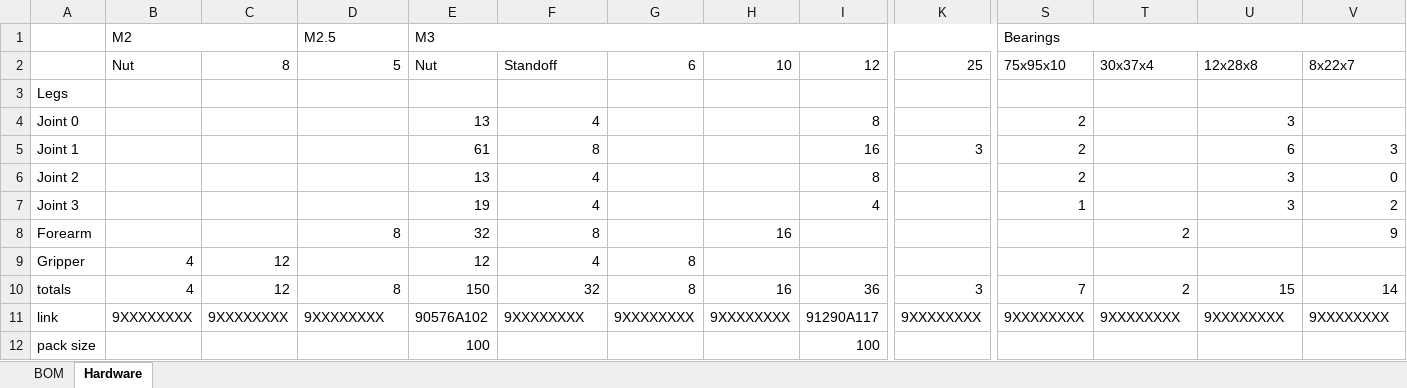
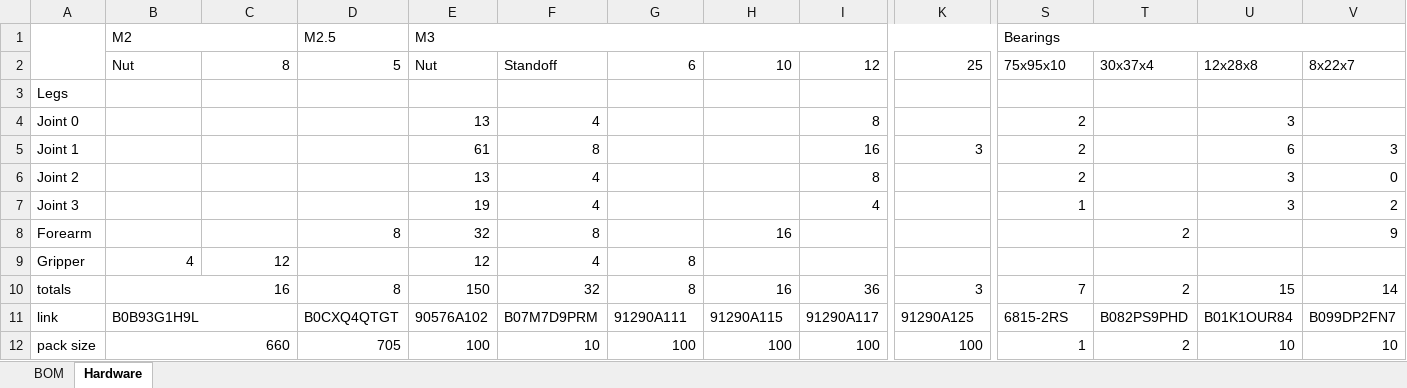
Before and after one commit to JesseDarr/dARM, an Excel workbook: BOM.xlsx, sheet Hardware, drawn as a sheet; only a part is shown, gaps mark what is left out; values as stored, in another font and other column widths than the file's, no cell formats; conditional formats not drawn; the diff covers the shown part only; the diff names each change by its address in the sheet, - before the commit and + after, or states it on an @@ line.

Commit message:
Completed Hardware section of BOM with links and pricing included.  Minor change to dARM.3mf file to add fuzzy skin to TPU finger

```diff
--- a/BOM.xlsx (sheet Hardware)
+++ b/BOM.xlsx (sheet Hardware)
+A1:A2 merged
-B10: 4
+B10: 16
+B10:C10 merged
-C10: 12
+C10: (empty)
-B11: 9XXXXXXXX
+B11: B0B93G1H9L
+B11:C11 merged
-C11: 9XXXXXXXX
+C11: (empty)
-D11: 9XXXXXXXX
+D11: B0CXQ4QTGT
-F11: 9XXXXXXXX
+F11: B07M7D9PRM
-G11: 9XXXXXXXX
+G11: 91290A111
-H11: 9XXXXXXXX
+H11: 91290A115
-K11: 9XXXXXXXX
+K11: 91290A125
-S11: 9XXXXXXXX
+S11: 6815-2RS
-T11: 9XXXXXXXX
+T11: B082PS9PHD
-U11: 9XXXXXXXX
+U11: B01K1OUR84
-V11: 9XXXXXXXX
+V11: B099DP2FN7
-B12: (empty)
+B12: 660
+B12:C12 merged
-D12: (empty)
+D12: 705
-F12: (empty)
+F12: 10
-G12: (empty)
+G12: 100
-H12: (empty)
+H12: 100
-K12: (empty)
+K12: 100
-S12: (empty)
+S12: 1
-T12: (empty)
+T12: 2
-U12: (empty)
+U12: 10
-V12: (empty)
+V12: 10
```
Also changed, not shown: 2 added rows, 32 edited cells and merged cells elsewhere in this sheet, cell formats, 1 other file.
